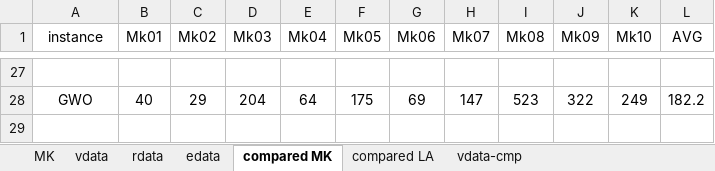
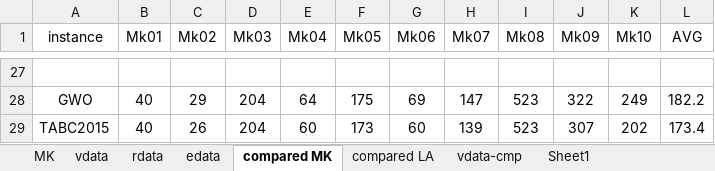
Before and after one commit to sx1616039/simple2fjsp, an Excel workbook: simple2fjsp-results.xlsx, sheet compared MK, drawn as a sheet; only a part is shown, gaps mark what is left out; values as stored, in another font and other column widths than the file's, no borders; the diff names each change by its address in the sheet, - before the commit and + after, or states it on an @@ line.

```diff
--- a/simple2fjsp-results.xlsx (sheet compared MK)
+++ b/simple2fjsp-results.xlsx (sheet compared MK)
+sheet tab: Sheet1
+row 29: TABC2015 | 40 | 26 | 204 | 60 | 173 | 60 | 139 | 523 | 307 | 202 | 173.4
```
Also changed, not shown: sheet compared LA, sheet edata, sheet vdata, sheet rdata, 5 other files.
